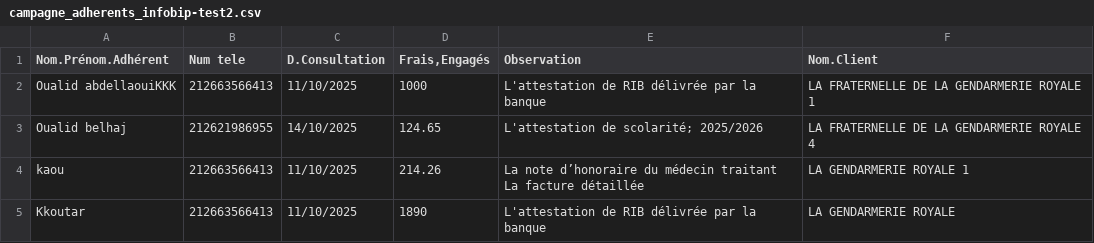
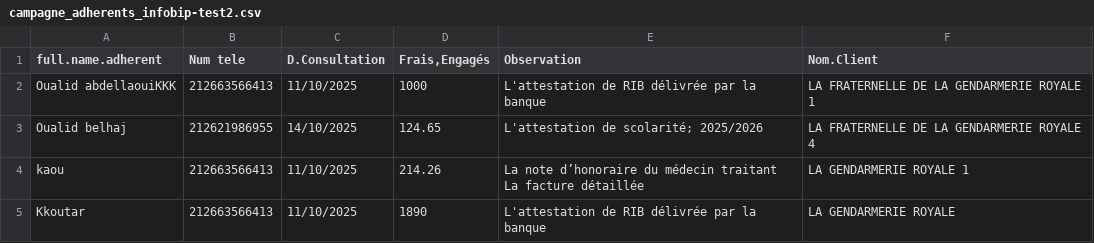
Before and after one commit to kabengha/afma-whatsapp-webhook, a CSV file: campagne_adherents_infobip-test2.csv, drawn as a sheet.

```diff
--- a/campagne_adherents_infobip-test2.csv
+++ b/campagne_adherents_infobip-test2.csv
@@ -1,2 +1,2 @@
-Nom.Prénom.Adhérent;Num tele;D.Consultation;Frais,Engagés;Observation;Nom.Client
+full.name.adherent;Num tele;D.Consultation;Frais,Engagés;Observation;Nom.Client
 Oualid abdellaouiKKK;212663566413;11/10/2025;1000;L'attestation de RIB délivrée par la banque;LA FRATERNELLE DE LA GENDARMERIE ROYALE 1
```
Also changed, not shown: 3 other files.
